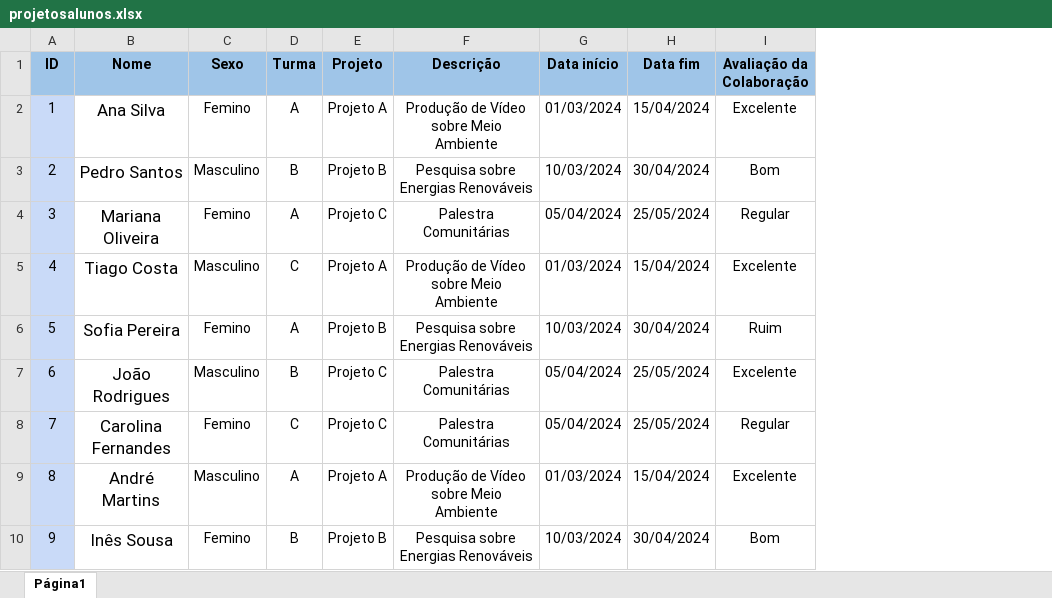
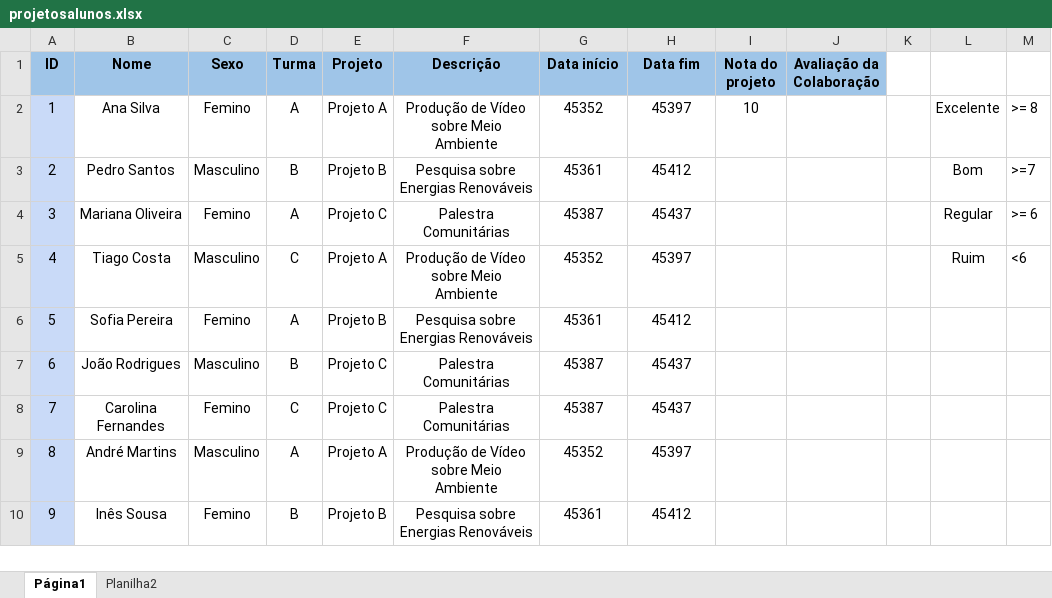
Before and after one commit to davidsonalves/primeiro_ano, an Excel workbook: projetosalunos.xlsx, sheet Página1, drawn as a sheet; only a part is shown; values as stored, in another font and other column widths than the file's, no borders; charts and pictures not drawn; addresses are those after the commit; the diff covers the shown part only; the diff names each change by its address in the sheet, - before the commit and + after, or states it on an @@ line.

Commit message:
Update projetosalunos.xlsx

```diff
--- a/projetosalunos.xlsx (sheet Página1)
+++ b/projetosalunos.xlsx (sheet Página1)
+sheet tab: Planilha2
+column I (Nota do projeto), row 2: 10
+column K, empty
+column L, rows 2-5: Excelente | Bom | Regular | Ruim
+column M, rows 2-5: >= 8 | >=7 | >= 6 | <6
@@ B2:B10 text size: smaller @@
-G2 (Data início): 01/03/2024
+G2 (Data início): 45352
-H2 (Data fim): 15/04/2024
+H2 (Data fim): 45397
-J2 (Avaliação da Colaboração): Excelente
+J2 (Avaliação da Colaboração): (empty)
-G3 (Data início): 10/03/2024
+G3 (Data início): 45361
-H3 (Data fim): 30/04/2024
+H3 (Data fim): 45412
-J3 (Avaliação da Colaboração): Bom
+J3 (Avaliação da Colaboração): (empty)
-G4 (Data início): 05/04/2024
+G4 (Data início): 45387
-H4 (Data fim): 25/05/2024
+H4 (Data fim): 45437
-J4 (Avaliação da Colaboração): Regular
+J4 (Avaliação da Colaboração): (empty)
-G5 (Data início): 01/03/2024
+G5 (Data início): 45352
-H5 (Data fim): 15/04/2024
+H5 (Data fim): 45397
-J5 (Avaliação da Colaboração): Excelente
+J5 (Avaliação da Colaboração): (empty)
-G6 (Data início): 10/03/2024
+G6 (Data início): 45361
-H6 (Data fim): 30/04/2024
+H6 (Data fim): 45412
-J6 (Avaliação da Colaboração): Ruim
+J6 (Avaliação da Colaboração): (empty)
-G7:G8 (Data início): 05/04/2024
+G7:G8 (Data início): 45387
-H7:H8 (Data fim): 25/05/2024
+H7:H8 (Data fim): 45437
-J7 (Avaliação da Colaboração): Excelente
+J7 (Avaliação da Colaboração): (empty)
-J8 (Avaliação da Colaboração): Regular
+J8 (Avaliação da Colaboração): (empty)
-G9 (Data início): 01/03/2024
+G9 (Data início): 45352
-H9 (Data fim): 15/04/2024
+H9 (Data fim): 45397
-J9 (Avaliação da Colaboração): Excelente
+J9 (Avaliação da Colaboração): (empty)
-G10 (Data início): 10/03/2024
+G10 (Data início): 45361
-H10 (Data fim): 30/04/2024
+H10 (Data fim): 45412
-J10 (Avaliação da Colaboração): Bom
+J10 (Avaliação da Colaboração): (empty)
```
Also changed, not shown: 123 edited cells and cell formats elsewhere in this sheet, charts or pictures.
